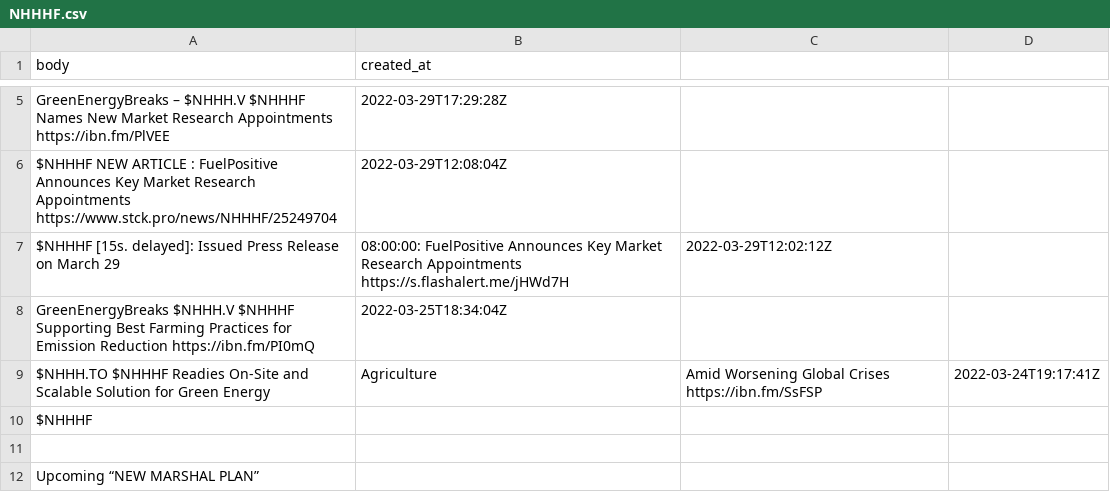
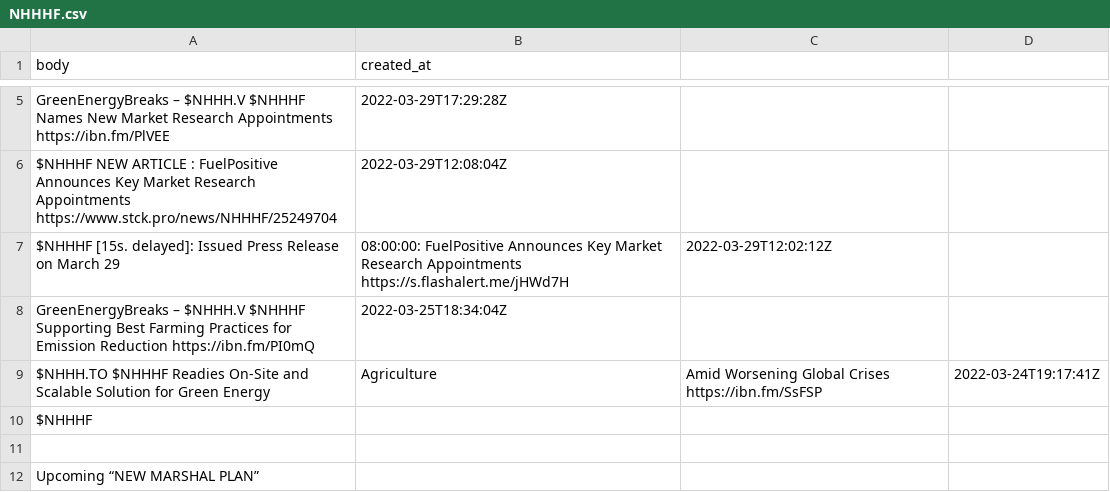
Before and after one commit to dli-invest/conscrap, a CSV file: data/twits/NHHHF.csv, drawn as a sheet; only a part is shown, gaps mark what is left out; the diff names each change by its address in the sheet, - before the commit and + after, or states it on an @@ line.

```diff
--- a/data/twits/NHHHF.csv
+++ b/data/twits/NHHHF.csv
-A8 (body): GreenEnergyBreaks $NHHH.V $NHHHF…
+A8 (body): GreenEnergyBreaks – $NHHH.V $NHHHF…
```
Also changed, not shown: data/twits/IDKFF.csv, data/twits/IONQ.csv, 4 other files.
